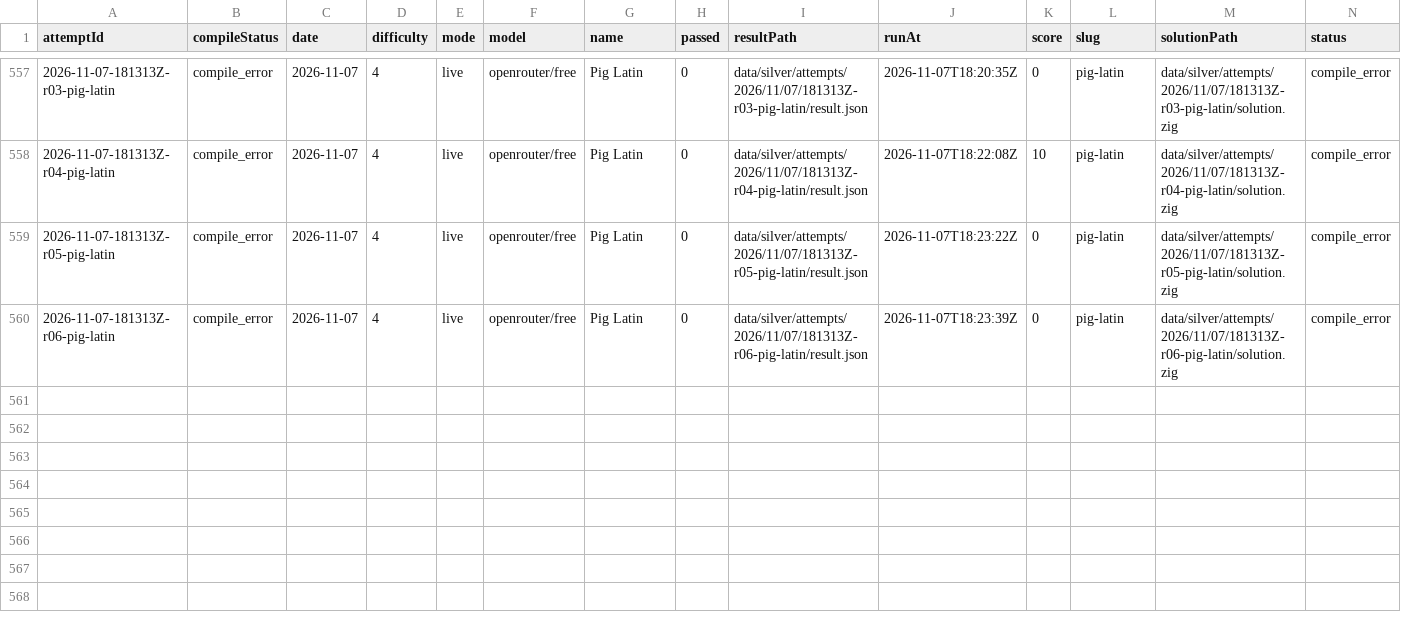
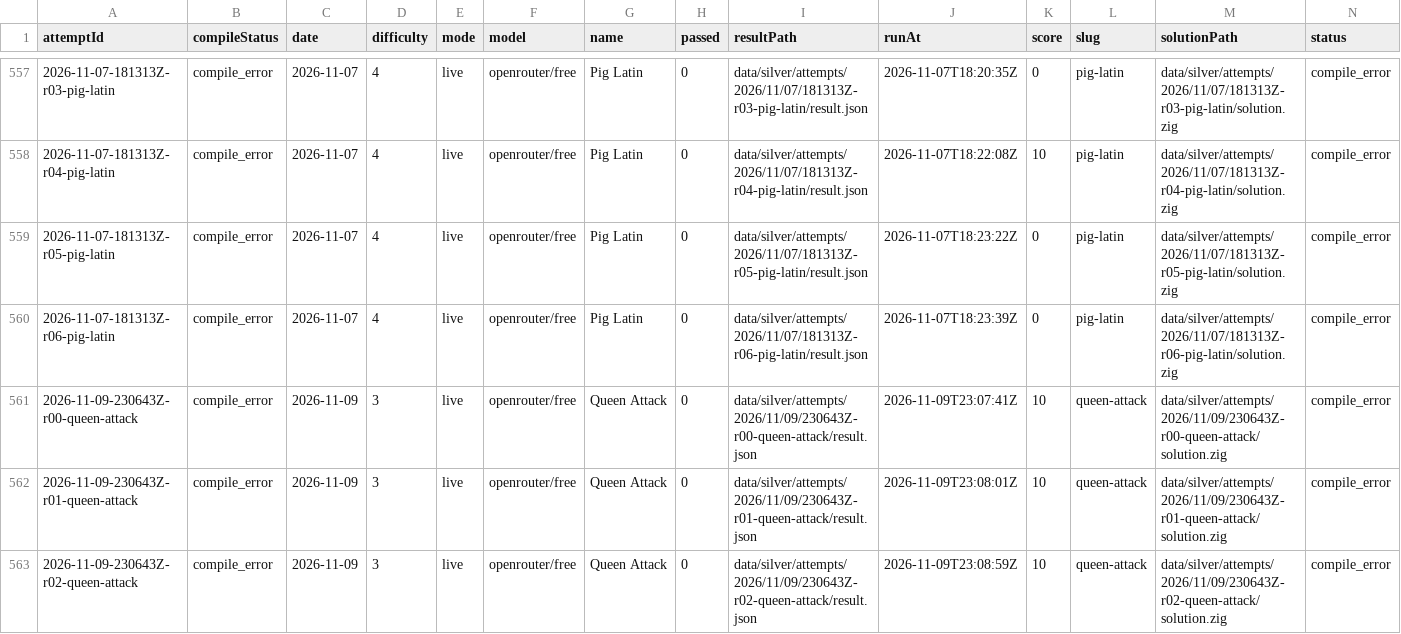
Before and after one commit to s04/zigsyphus, a CSV file: data/gold/runs.csv, drawn as a sheet; only a part is shown, gaps mark what is left out; rows hold the shown columns only; the diff names each change by its address in the sheet, - before the commit and + after, or states it on an @@ line.

```diff
--- a/data/gold/runs.csv
+++ b/data/gold/runs.csv
+row 561: 2026-11-09-230643Z-r00-queen-attack | compile_error | 2026-11-09 | 3 | live | openrouter/free | Queen Attack | 0 | data/silver/attempts/2026/11/09/230643Z-r00-queen-attack/result.json | 2026-11-09T23:07:41Z | 10 | queen-attack | data/silver/attempts/2026/11/09/230643Z-r00-queen-attack/solution.zig | compile_error
+row 562: 2026-11-09-230643Z-r01-queen-attack | compile_error | 2026-11-09 | 3 | live | openrouter/free | Queen Attack | 0 | data/silver/attempts/2026/11/09/230643Z-r01-queen-attack/result.json | 2026-11-09T23:08:01Z | 10 | queen-attack | data/silver/attempts/2026/11/09/230643Z-r01-queen-attack/solution.zig | compile_error
+row 563: 2026-11-09-230643Z-r02-queen-attack | compile_error | 2026-11-09 | 3 | live | openrouter/free | Queen Attack | 0 | data/silver/attempts/2026/11/09/230643Z-r02-queen-attack/result.json | 2026-11-09T23:08:59Z | 10 | queen-attack | data/silver/attempts/2026/11/09/230643Z-r02-queen-attack/solution.zig | compile_error
```
Also changed, not shown: 14 other files.
